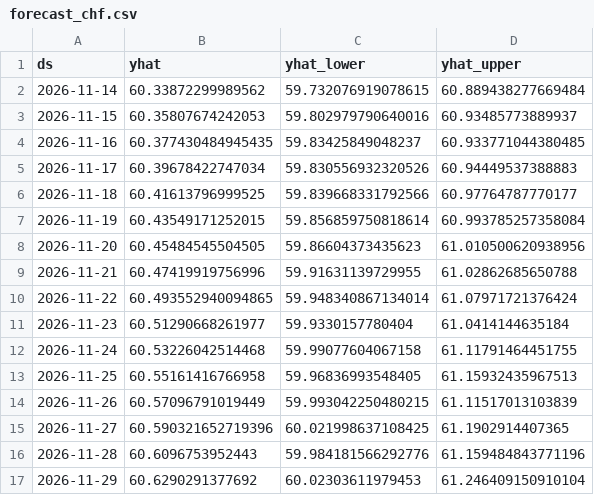
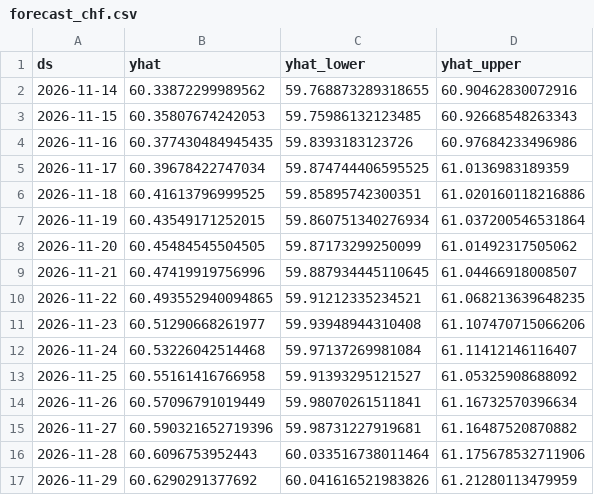
Before and after one commit to Duxew/exchange-rate-forecas, a CSV file: data/forecasts/forecast_chf.csv, drawn as a sheet; only a part is shown; the diff covers the shown part only.

```diff
--- a/data/forecasts/forecast_chf.csv
+++ b/data/forecasts/forecast_chf.csv
@@ -1,17 +1,17 @@
 ds,yhat,yhat_lower,yhat_upper
-2026-11-14,60.33872299989562,59.732076919078615,60.889438277669484
-2026-11-15,60.35807674242053,59.802979790640016,60.93485773889937
-2026-11-16,60.377430484945435,59.83425849048237,60.933771044380485
-2026-11-17,60.39678422747034,59.830556932320526,60.94449537388883
-2026-11-18,60.41613796999525,59.839668331792566,60.97764787770177
-2026-11-19,60.43549171252015,59.856859750818614,60.993785257358084
-2026-11-20,60.45484545504505,59.86604373435623,61.010500620938956
-2026-11-21,60.47419919756996,59.91631139729955,61.02862685650788
-2026-11-22,60.493552940094865,59.948340867134014,61.07971721376424
-2026-11-23,60.51290668261977,59.9330157780404,61.0414144635184
-2026-11-24,60.53226042514468,59.99077604067158,61.11791464451755
-2026-11-25,60.55161416766958,59.96836993548405,61.15932435967513
-2026-11-26,60.57096791019449,59.993042250480215,61.11517013103839
-2026-11-27,60.590321652719396,60.021998637108425,61.1902914407365
-2026-11-28,60.6096753952443,59.984181566292776,61.159484843771196
-2026-11-29,60.6290291377692,60.02303611979453,61.246409150910104
+2026-11-14,60.33872299989562,59.768873289318655,60.90462830072916
+2026-11-15,60.35807674242053,59.75986132123485,60.92668548263343
+2026-11-16,60.377430484945435,59.8393183123726,60.97684233496986
+2026-11-17,60.39678422747034,59.874744406595525,61.0136983189359
+2026-11-18,60.41613796999525,59.85895742300351,61.020160118216886
+2026-11-19,60.43549171252015,59.860751340276934,61.037200546531864
+2026-11-20,60.45484545504505,59.87173299250099,61.01492317505062
+2026-11-21,60.47419919756996,59.887934445110645,61.04466918008507
+2026-11-22,60.493552940094865,59.91212335234521,61.068213639648235
+2026-11-23,60.51290668261977,59.93948944310408,61.107470715066206
+2026-11-24,60.53226042514468,59.97137269981084,61.11412146116407
+2026-11-25,60.55161416766958,59.91393295121527,61.05325908688092
+2026-11-26,60.57096791019449,59.98070261511841,61.16732570396634
+2026-11-27,60.590321652719396,59.98731227919681,61.16487520870882
+2026-11-28,60.6096753952443,60.033516738011464,61.175678532711906
+2026-11-29,60.6290291377692,60.041616521983826,61.21280113479959
```
Also changed, not shown: 148 edited cells elsewhere in this file, data/forecast_history/history_aud.csv, data/forecast_history/history_dkk.csv, 52 other files.
